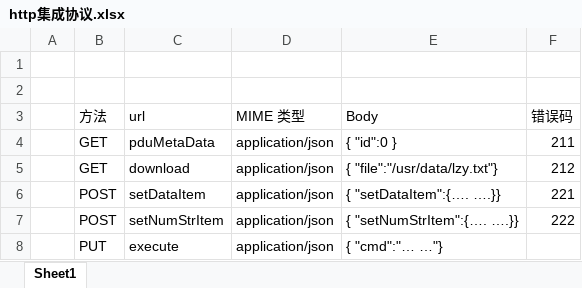
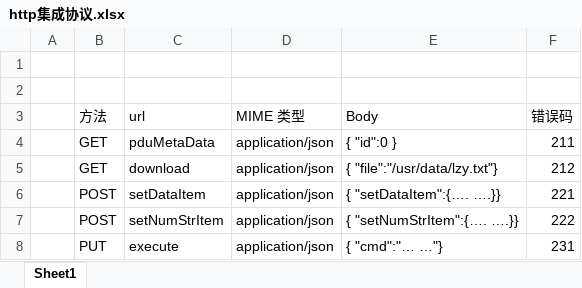
Before and after one commit to ChinaClever/MPro-App, an Excel workbook: doc/协议/http集成协议.xlsx, sheet Sheet1, drawn as a sheet; values as stored, in another font and other column widths than the file's, no borders; the diff names each change by its address in the sheet, - before the commit and + after, or states it on an @@ line.

```diff
--- a/doc/协议/http集成协议.xlsx (sheet Sheet1)
+++ b/doc/协议/http集成协议.xlsx (sheet Sheet1)
-F8 (错误码): (empty)
+F8 (错误码): 231
```
Also changed, not shown: doc/协议/前后端通讯协议_v0.2.xlsx, 11 other files.
